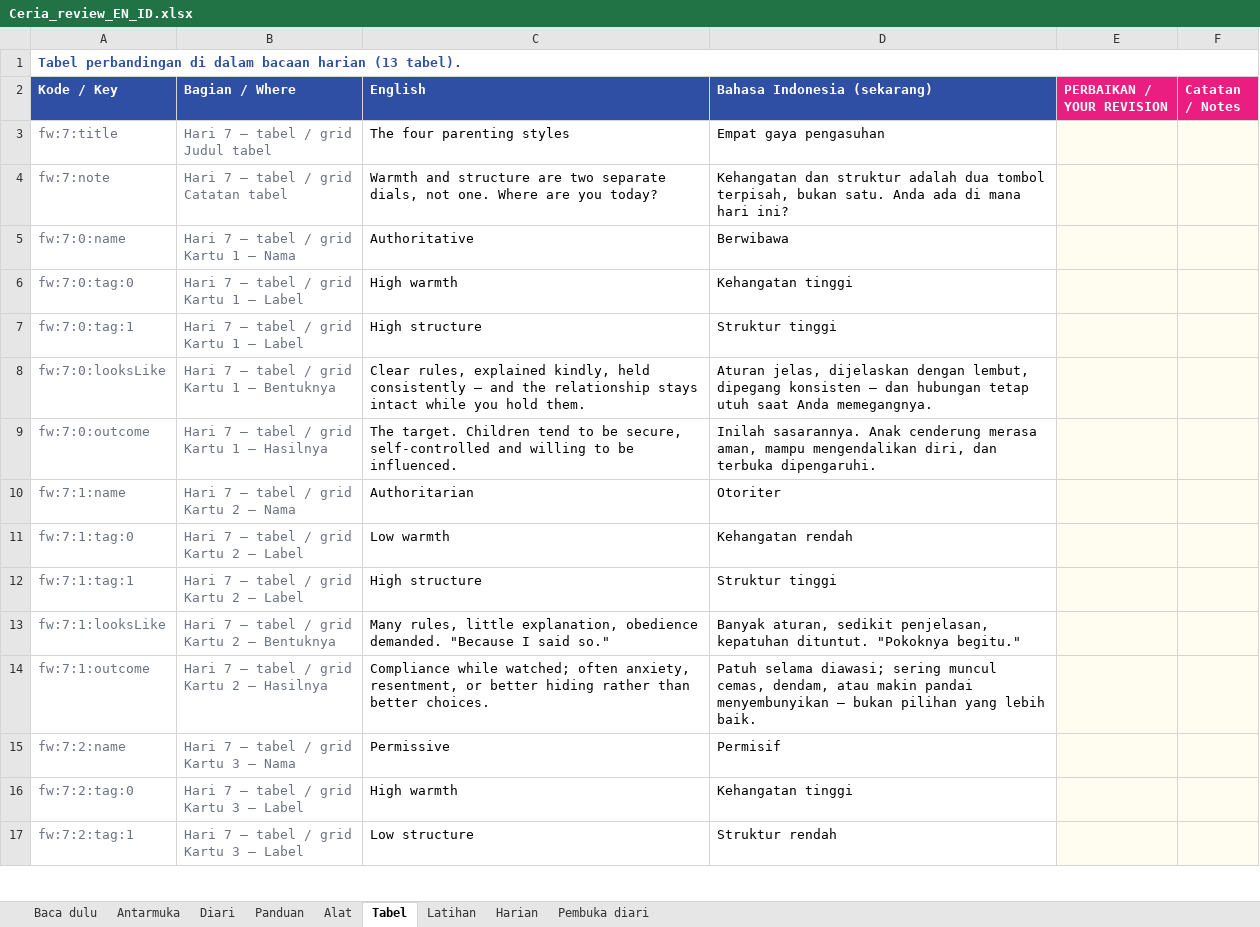
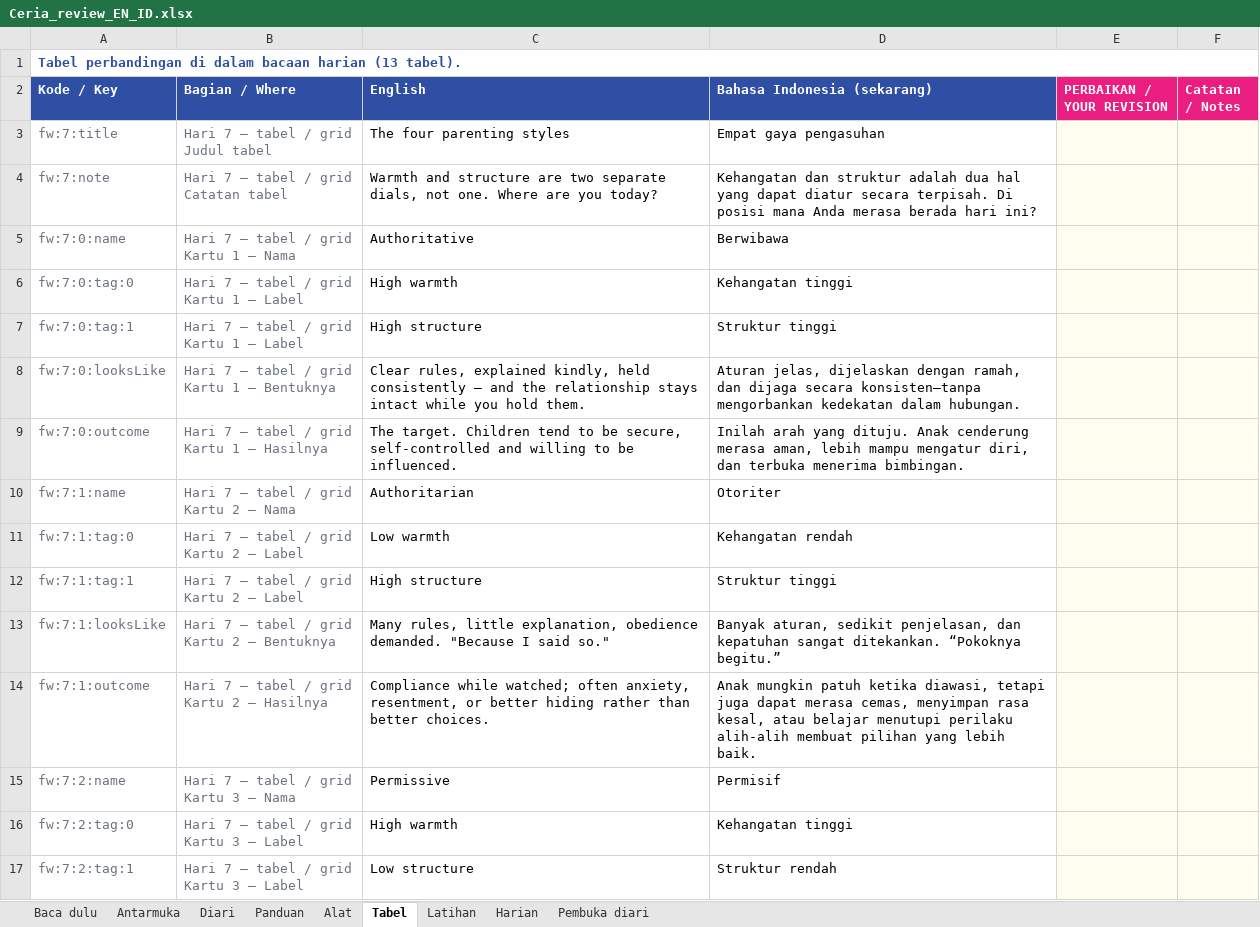
Before and after one commit to bizprop-dvd/Ceria, an Excel workbook: content/_source/out/Ceria_review_EN_ID.xlsx, sheet Tabel, drawn as a sheet; only a part is shown; values as stored, in another font and other column widths than the file's, no borders; the diff covers the shown part only; the diff names each change by its address in the sheet, - before the commit and + after, or states it on an @@ line.

```diff
--- a/content/_source/out/Ceria_review_EN_ID.xlsx (sheet Tabel)
+++ b/content/_source/out/Ceria_review_EN_ID.xlsx (sheet Tabel)
-D4 (Bahasa Indonesia (sekarang)): …adalah dua tombol terpisah, bukan satu. Anda ada di mana hari ini?
+D4 (Bahasa Indonesia (sekarang)): …adalah dua hal yang dapat diatur secara terpisah. Di posisi mana Anda merasa berada hari ini?
-D8 (Bahasa Indonesia (sekarang)): …dijelaskan dengan lembut, dipegang konsisten — dan hubungan tetap utuh saat Anda memegangnya.
+D8 (Bahasa Indonesia (sekarang)): …dijelaskan dengan ramah, dan dijaga secara konsisten—tanpa mengorbankan kedekatan dalam hubungan.
-D9 (Bahasa Indonesia (sekarang)): Inilah sasarannya. Anak cenderung merasa aman, mampu mengendalikan diri, dan terbuka dipengaruhi.
+D9 (Bahasa Indonesia (sekarang)): Inilah arah yang dituju. Anak cenderung merasa aman, lebih mampu mengatur diri, dan terbuka menerima bimbingan.
-D13 (Bahasa Indonesia (sekarang)): …sedikit penjelasan, kepatuhan dituntut. "Pokoknya begitu."
+D13 (Bahasa Indonesia (sekarang)): …sedikit penjelasan, dan kepatuhan sangat ditekankan. “Pokoknya begitu.”
-D14 (Bahasa Indonesia (sekarang)): Patuh selama diawasi; sering muncul cemas, dendam, atau makin pandai menyembunyikan — bukan pilihan yang…
+D14 (Bahasa Indonesia (sekarang)): Anak mungkin patuh ketika diawasi, tetapi juga dapat merasa cemas, menyimpan rasa kesal, atau belajar menutupi perilaku alih-alih membuat pilihan yang…
```
Also changed, not shown: 122 edited cells elsewhere in this sheet, sheet Harian, sheet Diari, sheet Panduan, sheet Latihan, sheet Alat, sheet Antarmuka, 4 other files.
